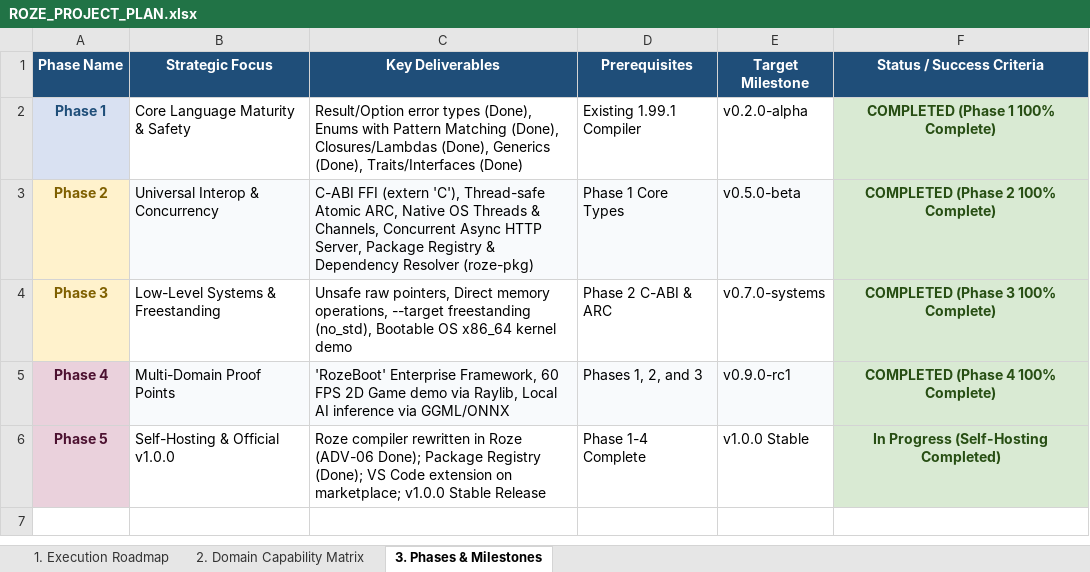
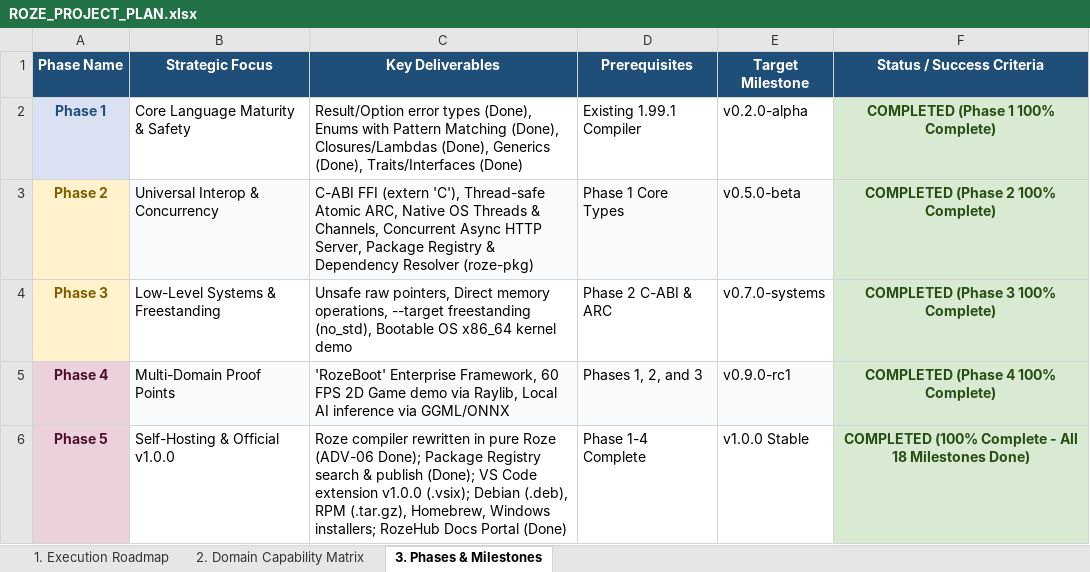
Before and after one commit to firoze-hossain/roze, an Excel workbook: ROZE_PROJECT_PLAN.xlsx, sheet 3. Phases & Milestones, drawn as a sheet; values as stored, in another font and other column widths than the file's, no borders; the diff names each change by its address in the sheet, - before the commit and + after, or states it on an @@ line.

Commit message:
feat(release): official v1.0.0 production release, docs & ecosystem (ADV-07)
- Release Engineering & Version Bump:
  * Bumped all crates to v1.0.0 (workspace, compiler, runtime, stdlib, roze-build, roze-pkg, roze-lsp)
  * Updated CLI banners to 'Roze Compiler v1.0.0'
  * Comprehensive CHANGELOG.md and production README.md
- Language Grammar & Formal Specification:
  * Complete EBNF grammar (docs/GRAMMAR.md)
  * Formal Language Specification v1.0.0 (docs/SPECIFICATION.md)
  * Standard Library Reference (docs/STDLIB.md)
  * Cross-Platform Installation Guide (docs/INSTALLATION.md)
  * Production Cookbook (docs/COOKBOOK.md)
- VS Code Marketplace Extension:
  * Full LSP integration, syntax highlighting, code snippets, package metadata, icon
  * Packaged official extension: ide/vscode/roze-language-1.0.0.vsix
- Cross-Platform Package Distribution & Installers:
  * Universal curl installer (packaging/install.sh)
  * PowerShell installer (packaging/install.ps1)
  * Debian package builder & control spec (packaging/linux/build_deb.sh, packaging/linux/debian/control)
  * RPM package spec & builder (packaging/linux/roze.spec, packaging/linux/build_rpm.sh)
  * Homebrew formula (packaging/macos/roze.rb)
  * Windows WiX MSI installer (packaging/windows/roze.wxs) and Inno Setup installer
- Developer Portal & RozeHub Online Documentation:
  * Interactive developer website (website/index.html)
  * Populated local RozeHub MySQL database with official v1.0.0 release, artifacts, 4 sections, and 15 complete doc pages
- Ecosystem Tooling (roze-pkg):
  * Added 'search' and 'publish' subcommands for package registry
- Project Plan:
  * ADV-07 marked Completed; Phase 5 marked 100% Complete; all 18 Roadmap Milestones fully achieved.

```diff
--- a/ROZE_PROJECT_PLAN.xlsx (sheet 3. Phases & Milestones)
+++ b/ROZE_PROJECT_PLAN.xlsx (sheet 3. Phases & Milestones)
-C6 (Key Deliverables): …rewritten in Roze (ADV-06 Done); Package Registry (Done); VS Code extension on marketplace; v1.0.0 Stable Release
+C6 (Key Deliverables): …rewritten in pure Roze (ADV-06 Done); Package Registry search & publish (Done); VS Code extension v1.0.0 (.vsix); Debian (.deb), RPM (.tar.gz), Homebrew, Windows installers; RozeHub Docs Portal (Done)
-F6 (Status / Success Criteria): In Progress (Self-Hosting Completed)
+F6 (Status / Success Criteria): COMPLETED (100% Complete - All 18 Milestones Done)
```
Also changed, not shown: sheet 2. Domain Capability Matrix, sheet 1. Execution Roadmap, docs/ROZE_PROJECT_PLAN.xlsx, 41 other files.
